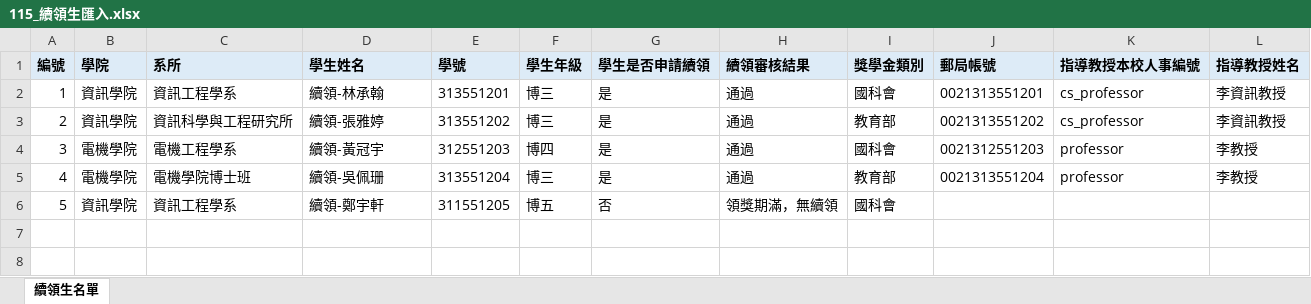
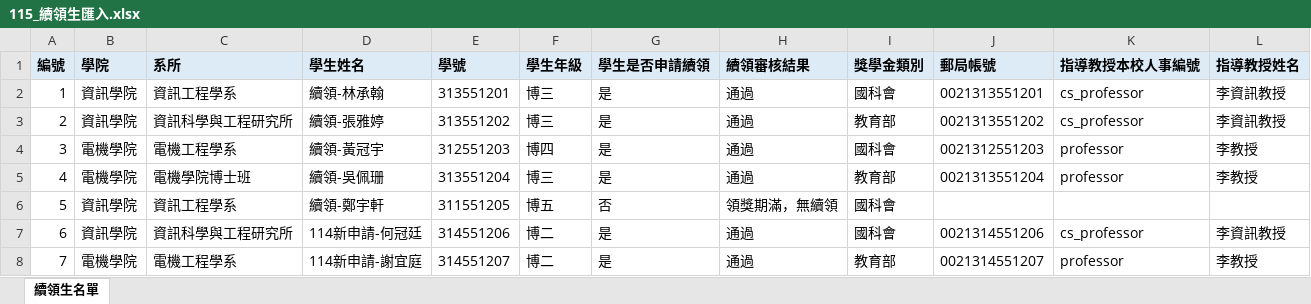
Before and after one commit to anud18/scholarship-system, an Excel workbook: docs/samples/ay115/115_續領生匯入.xlsx, sheet 續領生名單, drawn as a sheet; values as stored, in another font and other column widths than the file's, no borders; the diff names each change by its address in the sheet, - before the commit and + after, or states it on an @@ line.

```diff
--- a/docs/samples/ay115/115_續領生匯入.xlsx (sheet 續領生名單)
+++ b/docs/samples/ay115/115_續領生匯入.xlsx (sheet 續領生名單)
+row 7: 6 | 資訊學院 | 資訊科學與工程研究所 | 114新申請-何冠廷 | 314551206 | 博二 | 是 | 通過 | 國科會 | 0021314551206 | cs_professor | 李資訊教授
+row 8: 7 | 電機學院 | 電機工程學系 | 114新申請-謝宜庭 | 314551207 | 博二 | 是 | 通過 | 教育部 | 0021314551207 | professor | 李教授
```
Also changed, not shown: docs/samples/ay115/115_批次匯入.xlsx, 4 other files.
